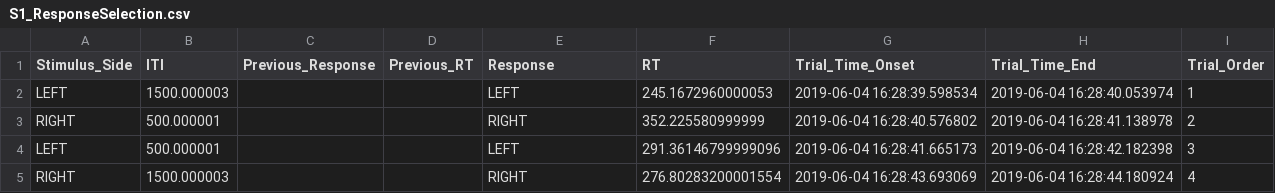
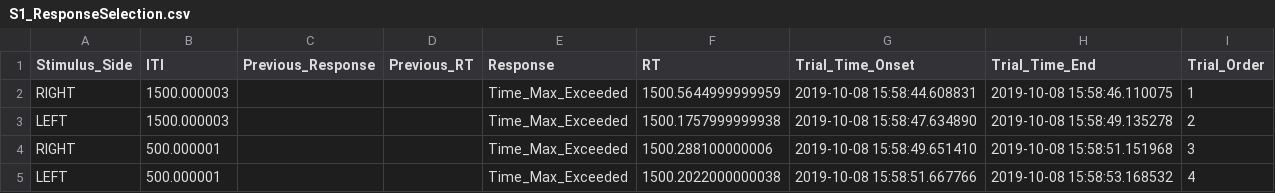
Before and after one commit to neuropsychology/CognitiveControl, a CSV file: data/S1_ResponseSelection.csv, drawn as a sheet.

```diff
--- a/data/S1_ResponseSelection.csv
+++ b/data/S1_ResponseSelection.csv
@@ -1,5 +1,5 @@
 Stimulus_Side,ITI,Previous_Response,Previous_RT,Response,RT,Trial_Time_Onset,Trial_Time_End,Trial_Order
-LEFT,1500.000003,,,LEFT,245.1672960000053,2019-06-04 16:28:39.598534,2019-06-04 16:28:40.053974,1
-RIGHT,500.000001,,,RIGHT,352.225580999999,2019-06-04 16:28:40.576802,2019-06-04 16:28:41.138978,2
-LEFT,500.000001,,,LEFT,291.36146799999096,2019-06-04 16:28:41.665173,2019-06-04 16:28:42.182398,3
-RIGHT,1500.000003,,,RIGHT,276.80283200001554,2019-06-04 16:28:43.693069,2019-06-04 16:28:44.180924,4
+RIGHT,1500.000003,,,Time_Max_Exceeded,1500.5644999999959,2019-10-08 15:58:44.608831,2019-10-08 15:58:46.110075,1
+LEFT,1500.000003,,,Time_Max_Exceeded,1500.1757999999938,2019-10-08 15:58:47.634890,2019-10-08 15:58:49.135278,2
+RIGHT,500.000001,,,Time_Max_Exceeded,1500.288100000006,2019-10-08 15:58:49.651410,2019-10-08 15:58:51.151968,3
+LEFT,500.000001,,,Time_Max_Exceeded,1500.2022000000038,2019-10-08 15:58:51.667766,2019-10-08 15:58:53.168532,4
```
Also changed, not shown: data/S0_AttentionPriming.csv, data/S0_ResponseInhibition.csv, 6 other files.
